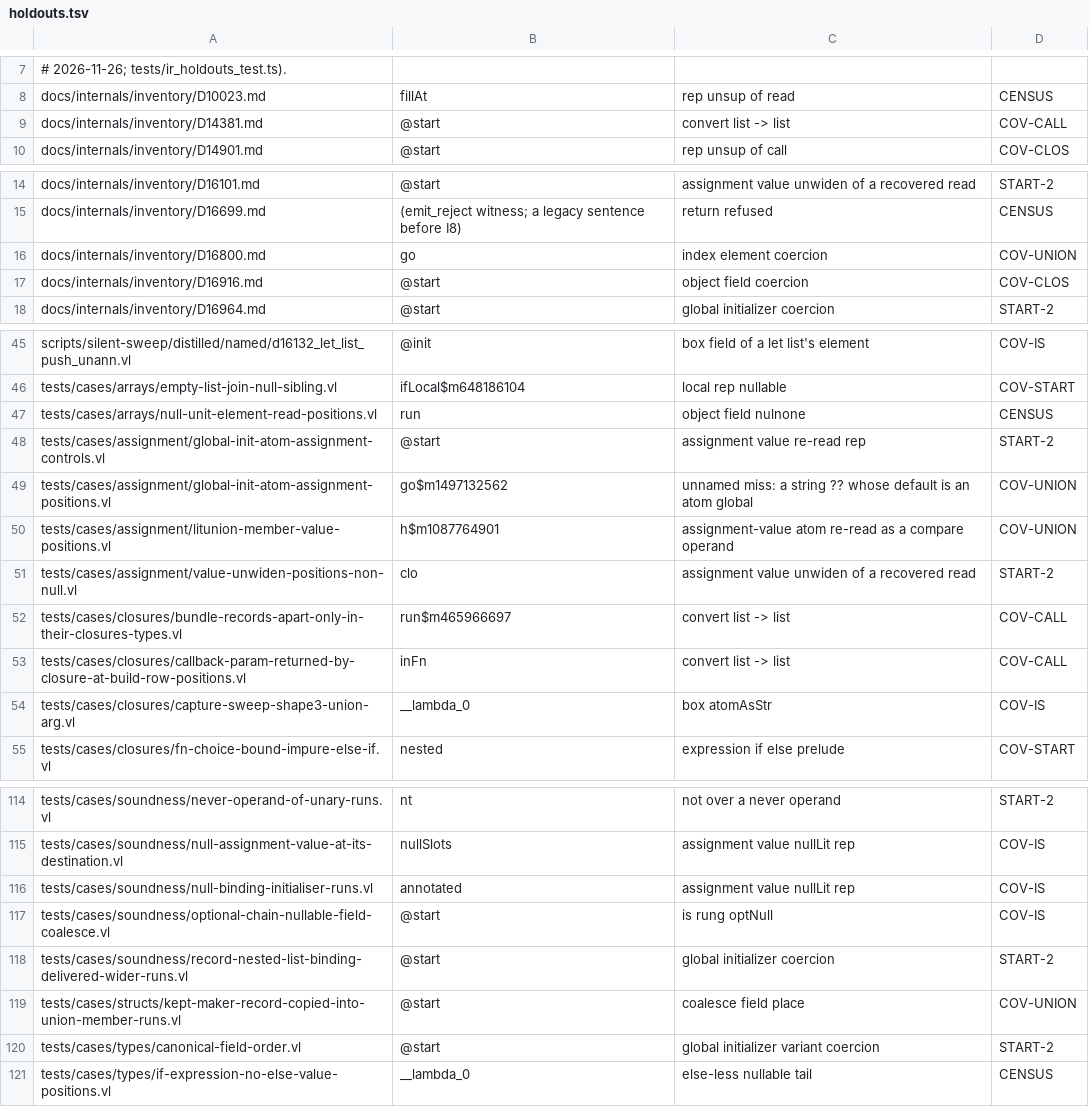
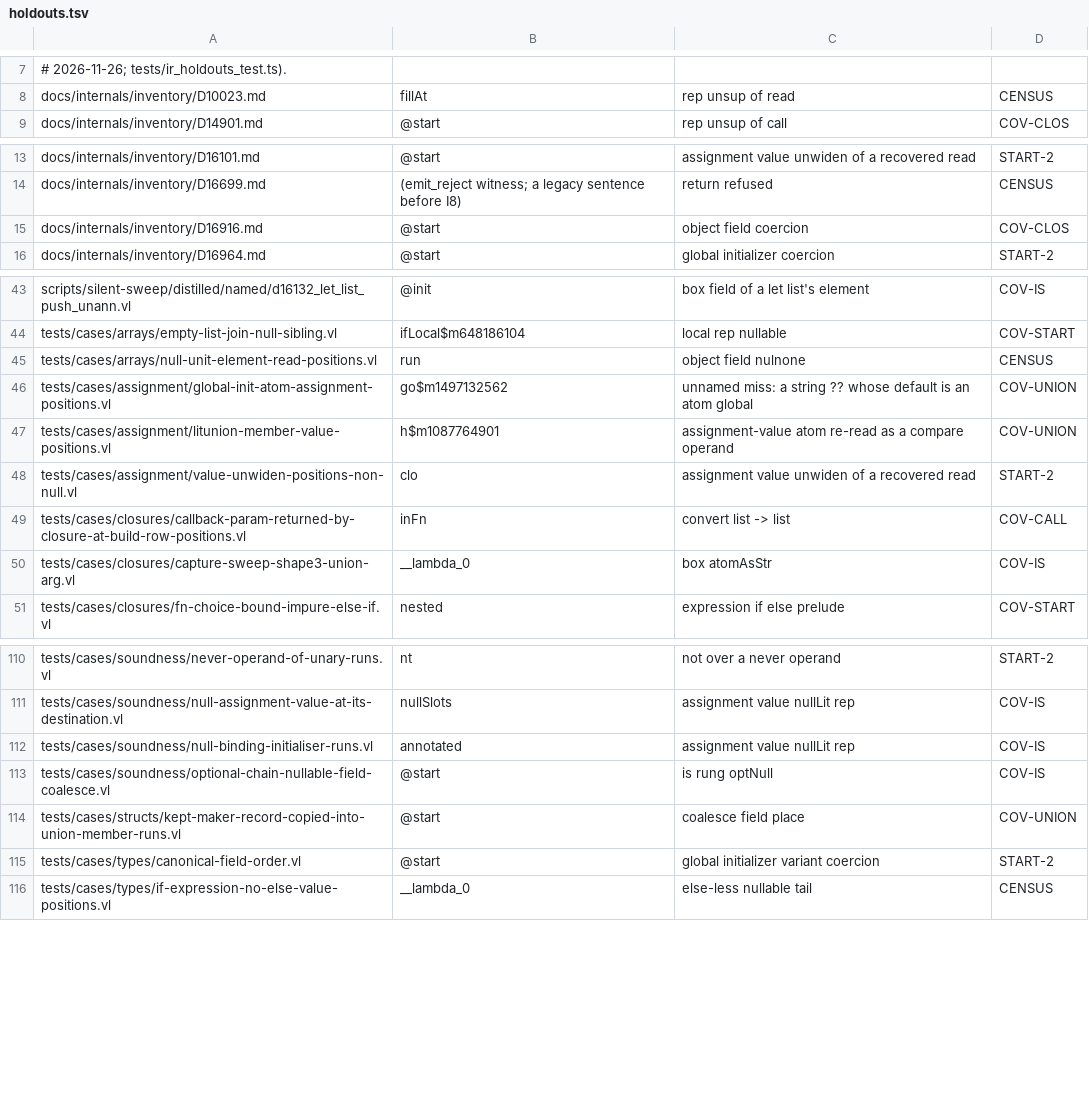
Before and after one commit to voces/vl, a TSV file: scripts/ir-i8-census/holdouts.tsv, drawn as a sheet; only a part is shown, gaps mark what is left out; the diff names each change by its address in the sheet, - before the commit and + after, or states it on an @@ line.

```diff
--- a/scripts/ir-i8-census/holdouts.tsv
+++ b/scripts/ir-i8-census/holdouts.tsv
-row 9: docs/internals/inventory/D14381.md | @start | convert list -> list | COV-CALL
-row 16: docs/internals/inventory/D16800.md | go | index element coercion | COV-UNION
-row 48: tests/cases/assignment/global-init-atom-assignment-controls.vl | @start | assignment value re-read rep | START-2
-row 52: tests/cases/closures/bundle-records-apart-only-in-their-closures-types.vl | run$m465966697 | convert list -> list | COV-CALL
-row 118: tests/cases/soundness/record-nested-list-binding-delivered-wider-runs.vl | @start | global initializer coercion | START-2
```
Also changed, not shown: 4 other files.
